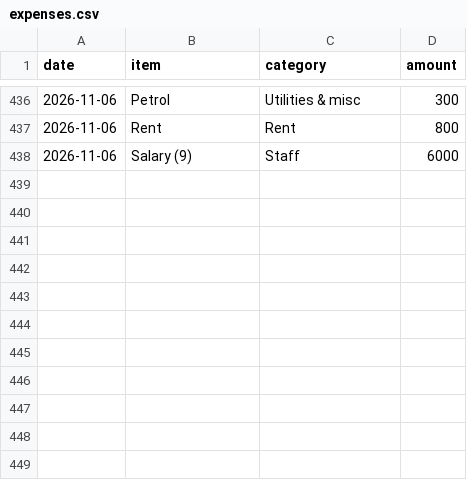
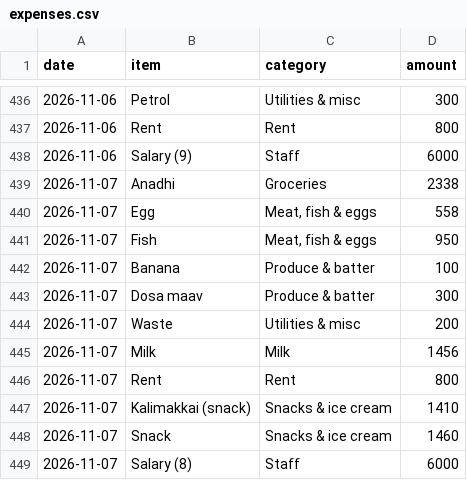
Before and after one commit to shadirashraf-glitch/Le-Shay, a CSV file: data/expenses.csv, drawn as a sheet; only a part is shown, gaps mark what is left out; the diff names each change by its address in the sheet, - before the commit and + after, or states it on an @@ line.

```diff
--- a/data/expenses.csv
+++ b/data/expenses.csv
+row 439: 2026-11-07 | Anadhi | Groceries | 2338
+row 440: 2026-11-07 | Egg | Meat, fish & eggs | 558
+row 441: 2026-11-07 | Fish | Meat, fish & eggs | 950
+row 442: 2026-11-07 | Banana | Produce & batter | 100
+row 443: 2026-11-07 | Dosa maav | Produce & batter | 300
+row 444: 2026-11-07 | Waste | Utilities & misc | 200
+row 445: 2026-11-07 | Milk | Milk | 1456
+row 446: 2026-11-07 | Rent | Rent | 800
+row 447: 2026-11-07 | Kalimakkai (snack) | Snacks & ice cream | 1410
+row 448: 2026-11-07 | Snack | Snacks & ice cream | 1460
+row 449: 2026-11-07 | Salary (8) | Staff | 6000
```
Also changed, not shown: data/sales.csv, 3 other files.
